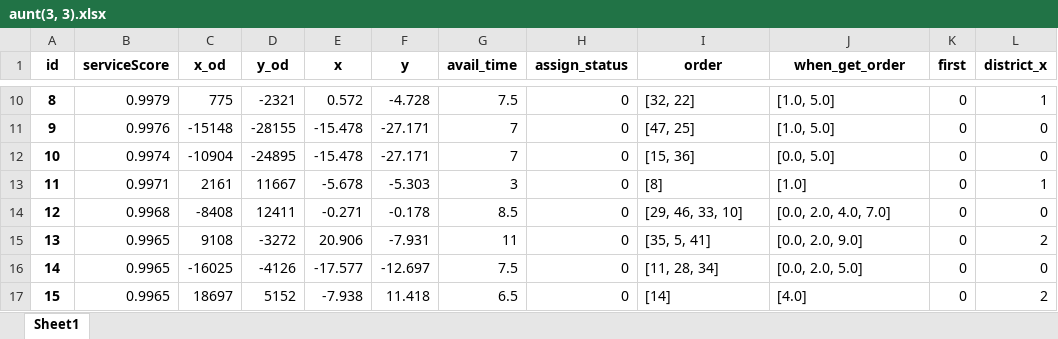
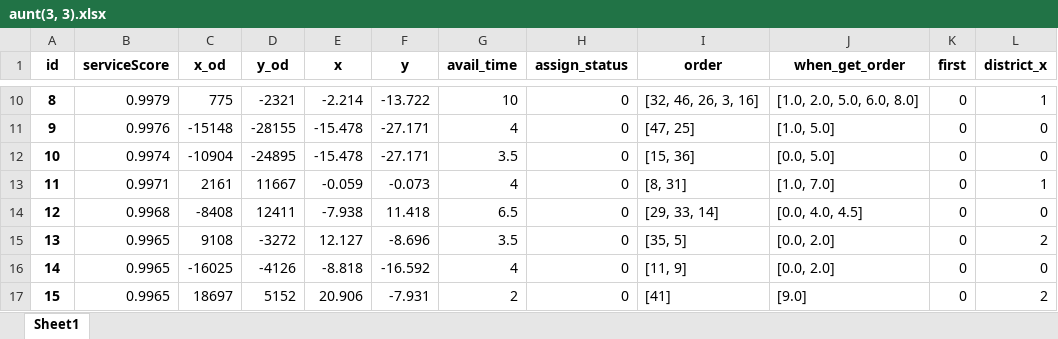
Before and after one commit to DSM-DSM/MathorCup, an Excel workbook: data/1.2/aunt(3, 3).xlsx, sheet Sheet1, drawn as a sheet; only a part is shown, gaps mark what is left out; values as stored, in another font and other column widths than the file's, no borders; the diff covers the shown part only; the diff names each change by its address in the sheet, - before the commit and + after, or states it on an @@ line.

```diff
--- a/data/1.2/aunt(3, 3).xlsx (sheet Sheet1)
+++ b/data/1.2/aunt(3, 3).xlsx (sheet Sheet1)
-E10 (x): 0.572
+E10 (x): -2.214
-F10 (y): -4.728
+F10 (y): -13.722
-G10 (avail_time): 7.5
+G10 (avail_time): 10
-I10 (order): [32, 22]
+I10 (order): [32, 46, 26, 3, 16]
-J10 (when_get_order): [1.0, 5.0]
+J10 (when_get_order): [1.0, 2.0, 5.0, 6.0, 8.0]
-G11 (avail_time): 7
+G11 (avail_time): 4
-G12 (avail_time): 7
+G12 (avail_time): 3.5
-E13 (x): -5.678
+E13 (x): -0.059
-F13 (y): -5.303
+F13 (y): -0.073
-G13 (avail_time): 3
+G13 (avail_time): 4
-I13 (order): [8]
+I13 (order): [8, 31]
-J13 (when_get_order): [1.0]
+J13 (when_get_order): [1.0, 7.0]
-E14 (x): -0.271
+E14 (x): -7.938
-F14 (y): -0.178
+F14 (y): 11.418
-G14 (avail_time): 8.5
+G14 (avail_time): 6.5
-I14 (order): [29, 46, 33, 10]
+I14 (order): [29, 33, 14]
-J14 (when_get_order): [0.0, 2.0, 4.0, 7.0]
+J14 (when_get_order): [0.0, 4.0, 4.5]
-E15 (x): 20.906
+E15 (x): 12.127
-F15 (y): -7.931
+F15 (y): -8.696
-G15 (avail_time): 11
+G15 (avail_time): 3.5
-I15 (order): [35, 5, 41]
+I15 (order): [35, 5]
-J15 (when_get_order): [0.0, 2.0, 9.0]
+J15 (when_get_order): [0.0, 2.0]
-E16 (x): -17.577
+E16 (x): -8.818
-F16 (y): -12.697
+F16 (y): -16.592
-G16 (avail_time): 7.5
+G16 (avail_time): 4
-I16 (order): [11, 28, 34]
+I16 (order): [11, 9]
-J16 (when_get_order): [0.0, 2.0, 5.0]
+J16 (when_get_order): [0.0, 2.0]
-E17 (x): -7.938
+E17 (x): 20.906
-F17 (y): 11.418
+F17 (y): -7.931
-G17 (avail_time): 6.5
+G17 (avail_time): 2
-I17 (order): [14]
+I17 (order): [41]
-J17 (when_get_order): [4.0]
+J17 (when_get_order): [9.0]
```
Also changed, not shown: 47 edited cells elsewhere in this sheet, data/1.2/aunt(2, 1).xlsx, data/1.2/order(2, 1).xlsx, 9 other files.
